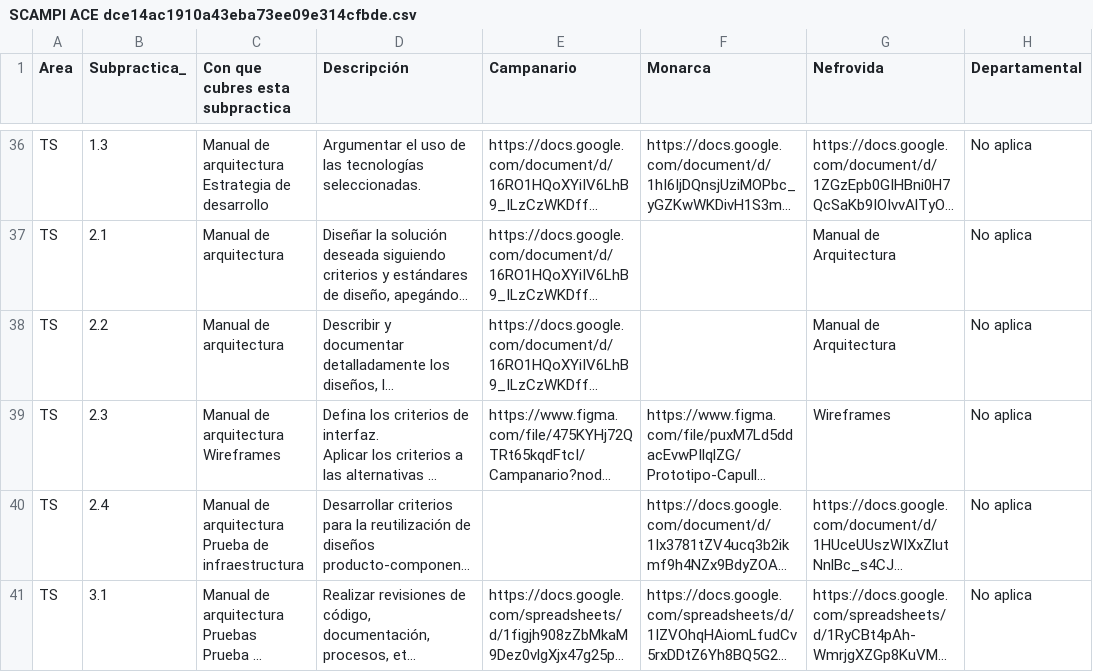
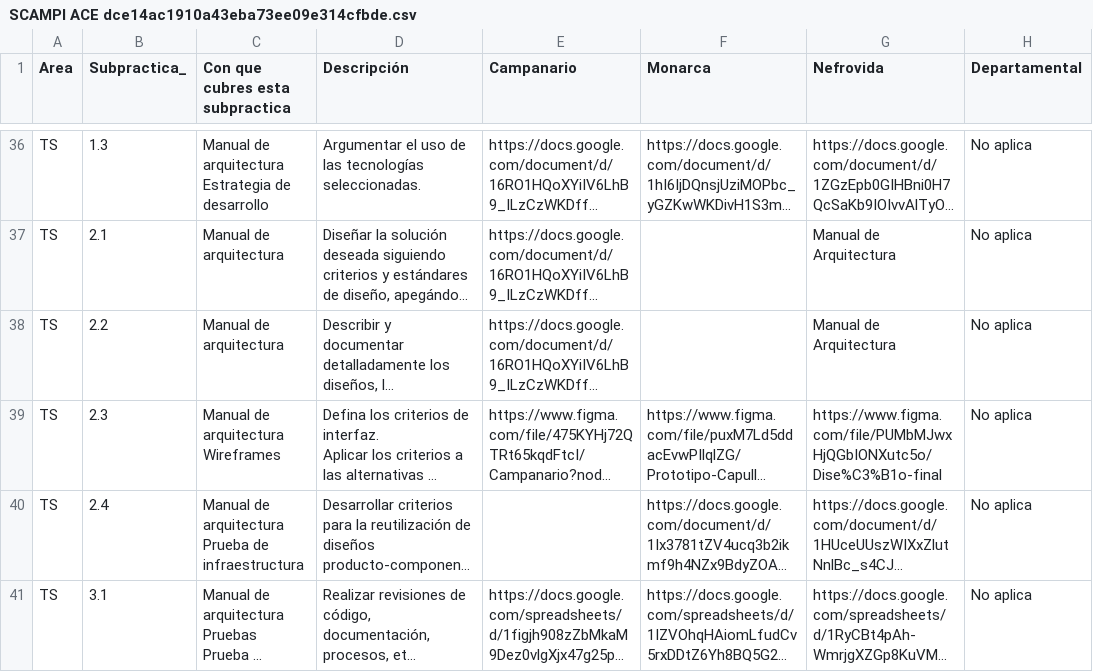
Before and after one commit to Ace-Software-Development/Manual_de_Operaciones_Notion, a CSV file: markdown/ACE 151ba79d118c41efbefe7e3b6a8369a6/SCAMPI ACE dce14ac1910a43eba73ee09e314cfbde.csv, drawn as a sheet; only a part is shown, gaps mark what is left out; long unchanged cells end in …; the diff names each change by its address in the sheet, - before the commit and + after, or states it on an @@ line.

```diff
--- a/markdown/ACE 151ba79d118c41efbefe7e3b6a8369a6/SCAMPI ACE dce14ac1910a43eba73ee09e314cfbde.csv
+++ b/markdown/ACE 151ba79d118c41efbefe7e3b6a8369a6/SCAMPI ACE dce14ac1910a43eba73ee09e314cfbde.csv
-G39 (Nefrovida): Wireframes
+G39 (Nefrovida): https://www.figma.com/file/PUMbMJwxHjQGbIONXutc5o/Dise%C3%B1o-final
```
Also changed, not shown: markdown/ACE 151ba79d118c41efbefe7e3b6a8369a6/Wiki 4abacc0cd1bc4933b885625597ed9fd1/BlackJack 7cac24962ab34993a2ebd4fd9e19943b/Matriz de riesgos 06295d50d5b44ad0bbd3db5e7803386f.csv, markdown/Investments tracker 730990d5c0154222a9181e7a0a587f3c/Investments (Template) f593deb2948a4ca8a7ebf70ad0c364f5.csv, 38 other files.
